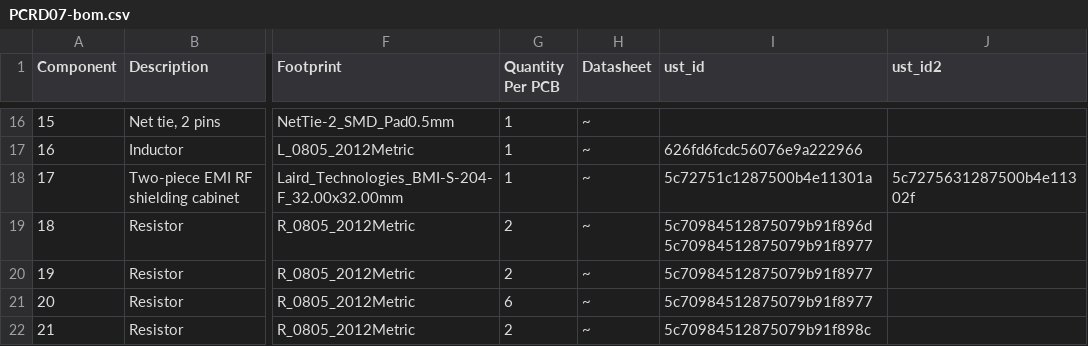
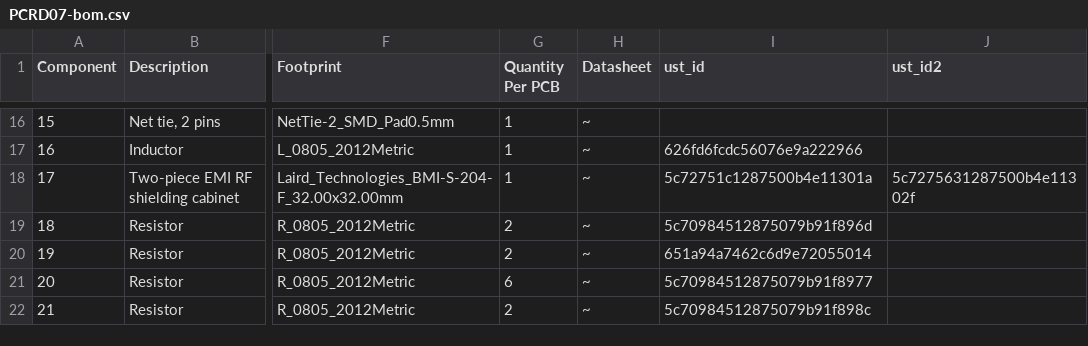
Before and after one commit to kaklik/PCRD07, a CSV file: hw/cam_profi/assembly/PCRD07-bom.csv, drawn as a sheet; only a part is shown, gaps mark what is left out; the diff names each change by its address in the sheet, - before the commit and + after, or states it on an @@ line.

```diff
--- a/hw/cam_profi/assembly/PCRD07-bom.csv
+++ b/hw/cam_profi/assembly/PCRD07-bom.csv
-I19 (ust_id): 5c70984512875079b91f896d 5c70984512875079b91f8977
+I19 (ust_id): 5c70984512875079b91f896d
-I20 (ust_id): 5c70984512875079b91f8977
+I20 (ust_id): 651a94a7462c6d9e72055014
```
Also changed, not shown: hw/cam_profi/assembly/PCRD07-bom_nogroup.csv, 20 other files.
